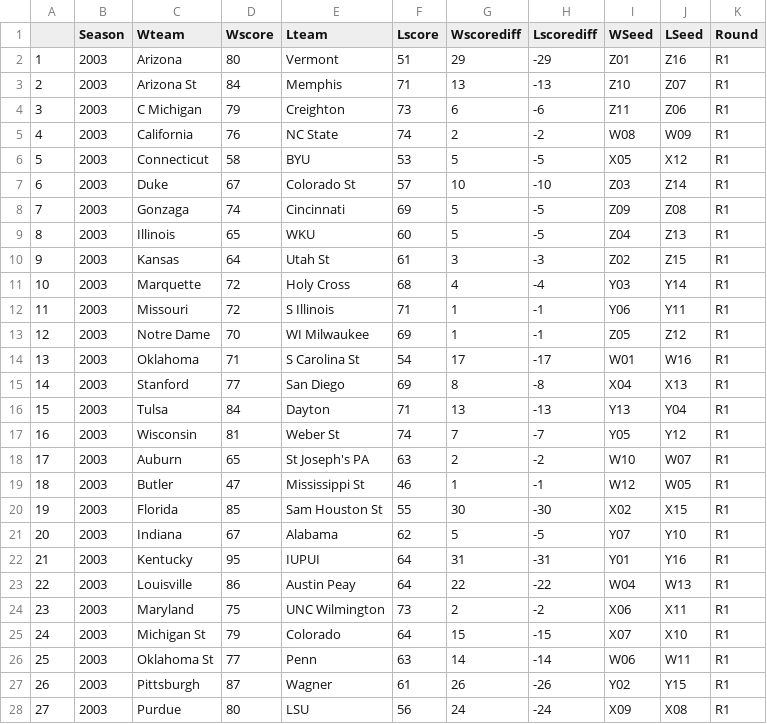
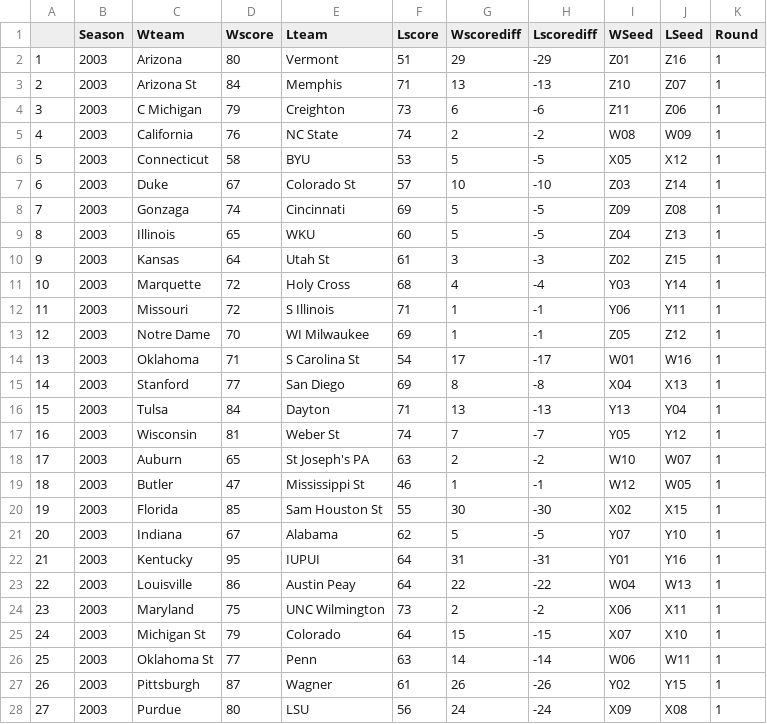
Before and after one commit to wang19k/PredictingMarchMadness, a CSV file: TourneyData/2003TourneyResults.csv, drawn as a sheet; only a part is shown; the diff covers the shown part only.

```diff
--- a/TourneyData/2003TourneyResults.csv
+++ b/TourneyData/2003TourneyResults.csv
@@ -1,28 +1,28 @@
 ,Season,Wteam,Wscore,Lteam,Lscore,Wscorediff,Lscorediff,WSeed,LSeed,Round
-1,2003,Arizona,80,Vermont,51,29,-29,Z01,Z16,R1
-2,2003,Arizona St,84,Memphis,71,13,-13,Z10,Z07,R1
-3,2003,C Michigan,79,Creighton,73,6,-6,Z11,Z06,R1
-4,2003,California,76,NC State,74,2,-2,W08,W09,R1
-5,2003,Connecticut,58,BYU,53,5,-5,X05,X12,R1
-6,2003,Duke,67,Colorado St,57,10,-10,Z03,Z14,R1
-7,2003,Gonzaga,74,Cincinnati,69,5,-5,Z09,Z08,R1
-8,2003,Illinois,65,WKU,60,5,-5,Z04,Z13,R1
-9,2003,Kansas,64,Utah St,61,3,-3,Z02,Z15,R1
-10,2003,Marquette,72,Holy Cross,68,4,-4,Y03,Y14,R1
-11,2003,Missouri,72,S Illinois,71,1,-1,Y06,Y11,R1
-12,2003,Notre Dame,70,WI Milwaukee,69,1,-1,Z05,Z12,R1
-13,2003,Oklahoma,71,S Carolina St,54,17,-17,W01,W16,R1
-14,2003,Stanford,77,San Diego,69,8,-8,X04,X13,R1
-15,2003,Tulsa,84,Dayton,71,13,-13,Y13,Y04,R1
-16,2003,Wisconsin,81,Weber St,74,7,-7,Y05,Y12,R1
-17,2003,Auburn,65,St Joseph's PA,63,2,-2,W10,W07,R1
-18,2003,Butler,47,Mississippi St,46,1,-1,W12,W05,R1
-19,2003,Florida,85,Sam Houston St,55,30,-30,X02,X15,R1
-20,2003,Indiana,67,Alabama,62,5,-5,Y07,Y10,R1
-21,2003,Kentucky,95,IUPUI,64,31,-31,Y01,Y16,R1
-22,2003,Louisville,86,Austin Peay,64,22,-22,W04,W13,R1
-23,2003,Maryland,75,UNC Wilmington,73,2,-2,X06,X11,R1
-24,2003,Michigan St,79,Colorado,64,15,-15,X07,X10,R1
-25,2003,Oklahoma St,77,Penn,63,14,-14,W06,W11,R1
-26,2003,Pittsburgh,87,Wagner,61,26,-26,Y02,Y15,R1
-27,2003,Purdue,80,LSU,56,24,-24,X09,X08,R1
+1,2003,Arizona,80,Vermont,51,29,-29,Z01,Z16,1
+2,2003,Arizona St,84,Memphis,71,13,-13,Z10,Z07,1
+3,2003,C Michigan,79,Creighton,73,6,-6,Z11,Z06,1
+4,2003,California,76,NC State,74,2,-2,W08,W09,1
+5,2003,Connecticut,58,BYU,53,5,-5,X05,X12,1
+6,2003,Duke,67,Colorado St,57,10,-10,Z03,Z14,1
+7,2003,Gonzaga,74,Cincinnati,69,5,-5,Z09,Z08,1
+8,2003,Illinois,65,WKU,60,5,-5,Z04,Z13,1
+9,2003,Kansas,64,Utah St,61,3,-3,Z02,Z15,1
+10,2003,Marquette,72,Holy Cross,68,4,-4,Y03,Y14,1
+11,2003,Missouri,72,S Illinois,71,1,-1,Y06,Y11,1
+12,2003,Notre Dame,70,WI Milwaukee,69,1,-1,Z05,Z12,1
+13,2003,Oklahoma,71,S Carolina St,54,17,-17,W01,W16,1
+14,2003,Stanford,77,San Diego,69,8,-8,X04,X13,1
+15,2003,Tulsa,84,Dayton,71,13,-13,Y13,Y04,1
+16,2003,Wisconsin,81,Weber St,74,7,-7,Y05,Y12,1
+17,2003,Auburn,65,St Joseph's PA,63,2,-2,W10,W07,1
+18,2003,Butler,47,Mississippi St,46,1,-1,W12,W05,1
+19,2003,Florida,85,Sam Houston St,55,30,-30,X02,X15,1
+20,2003,Indiana,67,Alabama,62,5,-5,Y07,Y10,1
+21,2003,Kentucky,95,IUPUI,64,31,-31,Y01,Y16,1
+22,2003,Louisville,86,Austin Peay,64,22,-22,W04,W13,1
+23,2003,Maryland,75,UNC Wilmington,73,2,-2,X06,X11,1
+24,2003,Michigan St,79,Colorado,64,15,-15,X07,X10,1
+25,2003,Oklahoma St,77,Penn,63,14,-14,W06,W11,1
+26,2003,Pittsburgh,87,Wagner,61,26,-26,Y02,Y15,1
+27,2003,Purdue,80,LSU,56,24,-24,X09,X08,1
```
Also changed, not shown: 36 edited cells elsewhere in this file, AllTourneyResults.csv, MergedFinalData.csv, 11 other files.
